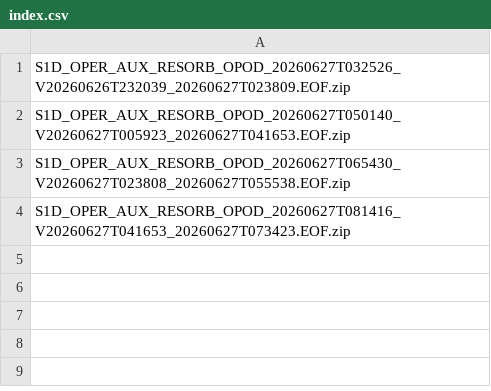
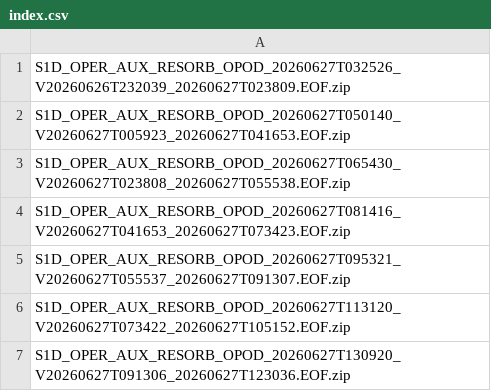
Before and after one commit to InSARdev/S1orbits, a CSV file: S1D/2026/06/27/index.csv, drawn as a sheet; the diff names each change by its address in the sheet, - before the commit and + after, or states it on an @@ line.

```diff
--- a/S1D/2026/06/27/index.csv
+++ b/S1D/2026/06/27/index.csv
+row 5: S1D_OPER_AUX_RESORB_OPOD_20260627T095321_V20260627T055537_20260627T091307.EOF.zip
+row 6: S1D_OPER_AUX_RESORB_OPOD_20260627T113120_V20260627T073422_20260627T105152.EOF.zip
+row 7: S1D_OPER_AUX_RESORB_OPOD_20260627T130920_V20260627T091306_20260627T123036.EOF.zip
```
Also changed, not shown: S1A/2026/06/27/index.csv, S1C/2026/06/27/index.csv, 8 other files.
